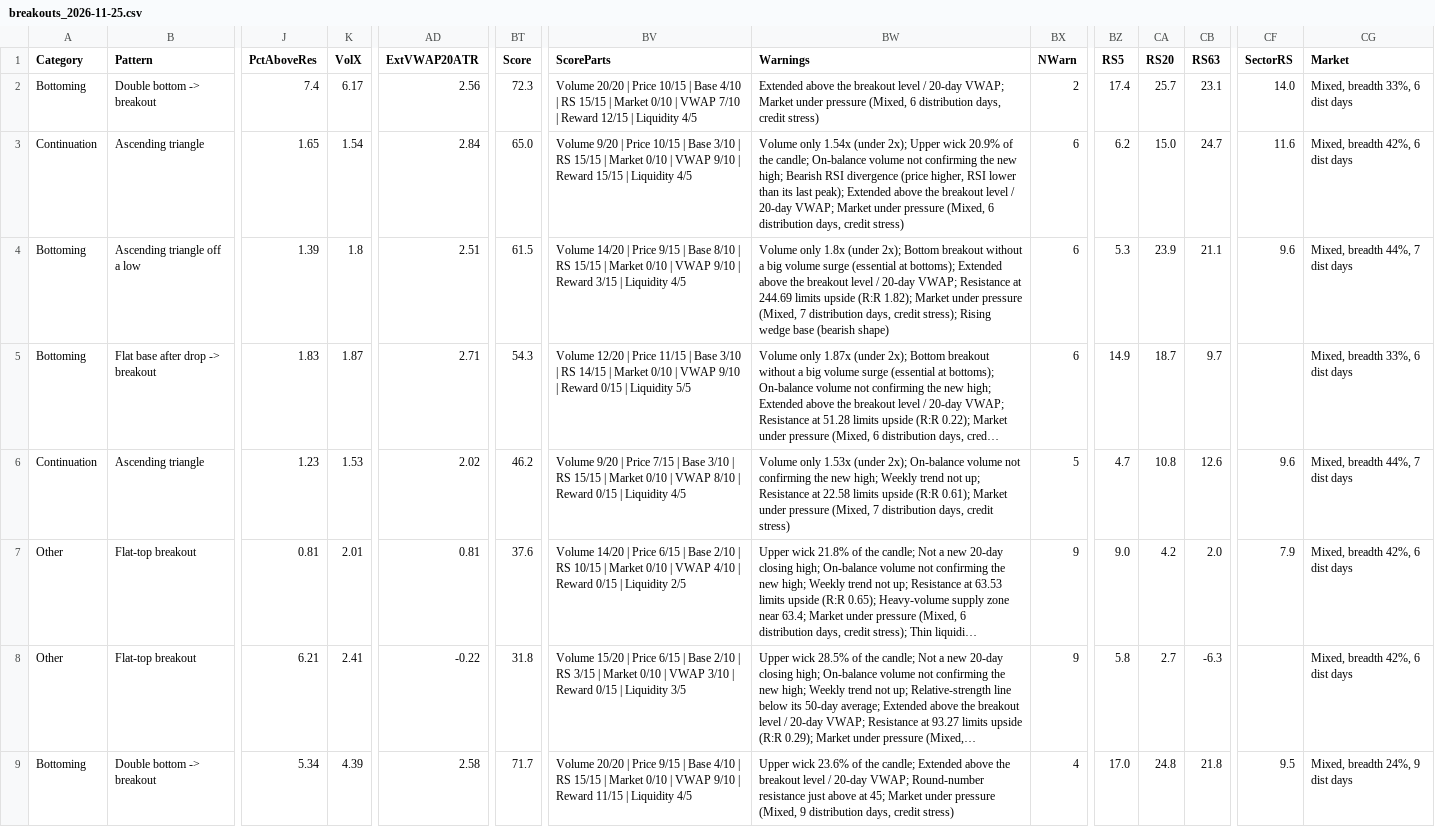
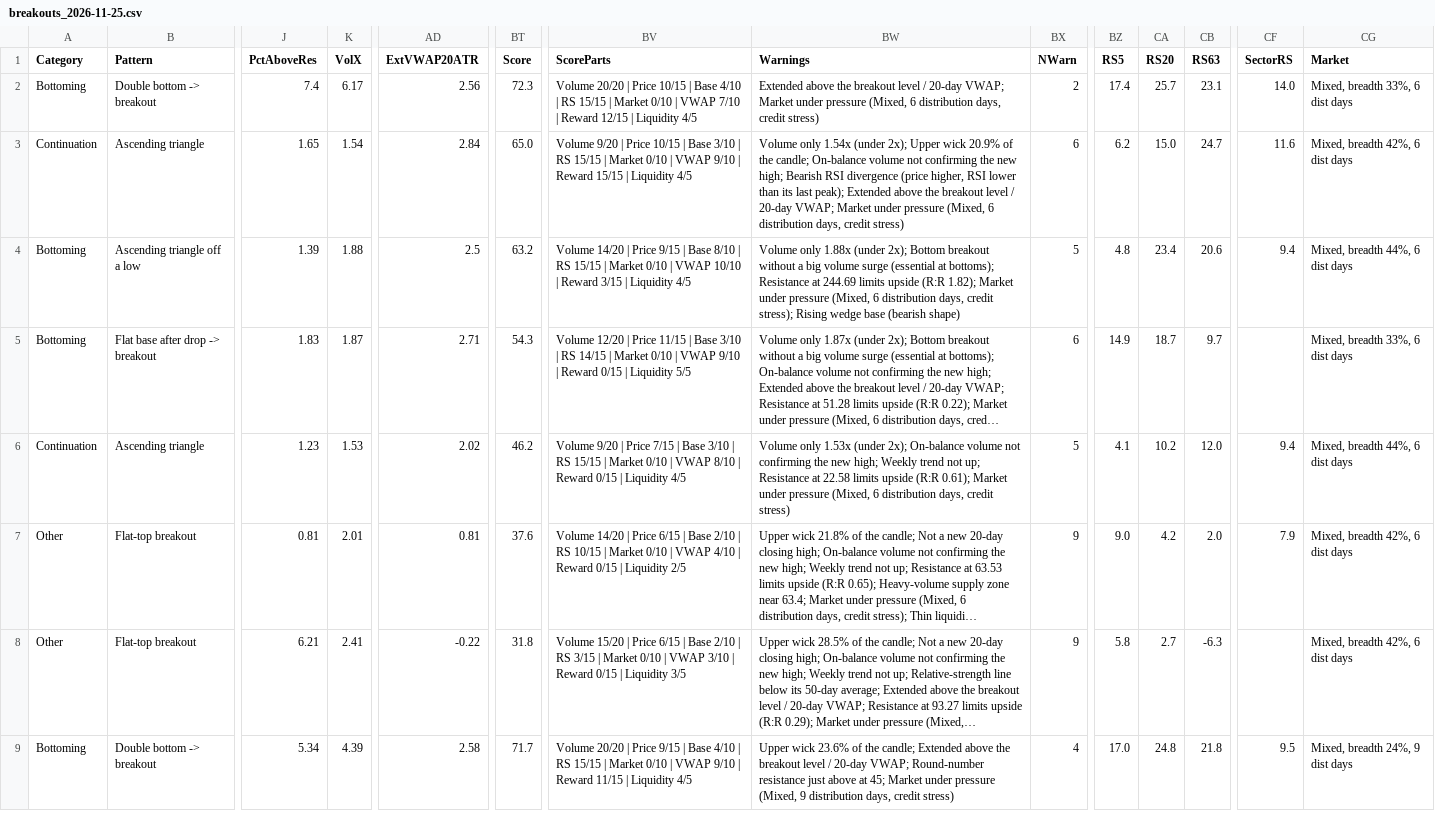
Before and after one commit to becharamezannar-eng/breakout-scanner, a CSV file: reports/breakouts_2026-11-25.csv, drawn as a sheet; only a part is shown, gaps mark what is left out; long unchanged cells end in …; the diff covers the shown part only; the diff names each change by its address in the sheet, - before the commit and + after, or states it on an @@ line.

```diff
--- a/reports/breakouts_2026-11-25.csv
+++ b/reports/breakouts_2026-11-25.csv
-K4 (VolX): 1.8
+K4 (VolX): 1.88
-AD4 (ExtVWAP20ATR): 2.51
+AD4 (ExtVWAP20ATR): 2.5
-BT4 (Score): 61.5
+BT4 (Score): 63.2
-BV4 (ScoreParts): …| VWAP 9/10 | Reward…
+BV4 (ScoreParts): …| VWAP 10/10 | Reward…
-BW4 (Warnings): Volume only 1.8x (under 2x); Bottom breakout without a big volume surge (essential at bottoms); Extended above the breakout level / 20-day VWAP; Resistance at 244.69 limits upside (R:R 1.82); Market under pressure (Mixed, 7 distribution days,…
+BW4 (Warnings): Volume only 1.88x (under 2x); Bottom breakout without a big volume surge (essential at bottoms); Resistance at 244.69 limits upside (R:R 1.82); Market under pressure (Mixed, 6 distribution days,…
-BX4 (NWarn): 6
+BX4 (NWarn): 5
-BZ4 (RS5): 5.3
+BZ4 (RS5): 4.8
-CA4 (RS20): 23.9
+CA4 (RS20): 23.4
-CB4 (RS63): 21.1
+CB4 (RS63): 20.6
-CF4 (SectorRS): 9.6
+CF4 (SectorRS): 9.4
-CG4 (Market): Mixed, breadth 44%, 7 dist days
+CG4 (Market): Mixed, breadth 44%, 6 dist days
-BW6 (Warnings): …pressure (Mixed, 7 distribution days,…
+BW6 (Warnings): …pressure (Mixed, 6 distribution days,…
-BZ6 (RS5): 4.7
+BZ6 (RS5): 4.1
-CA6 (RS20): 10.8
+CA6 (RS20): 10.2
-CB6 (RS63): 12.6
+CB6 (RS63): 12.0
-CF6 (SectorRS): 9.6
+CF6 (SectorRS): 9.4
-CG6 (Market): Mixed, breadth 44%, 7 dist days
+CG6 (Market): Mixed, breadth 44%, 6 dist days
```
Also changed, not shown: 12 edited cells elsewhere in this file, reports/esg/radar.csv, reports/radar.csv, 7 other files.
